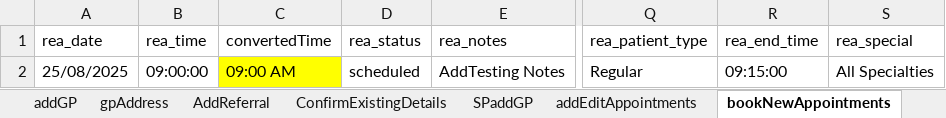
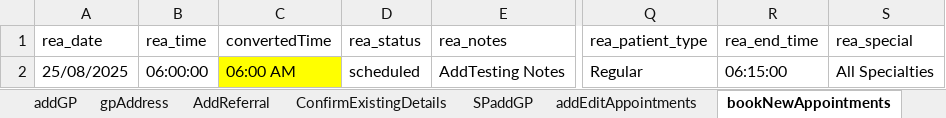
Before and after one commit to manojvyavahare27/DemoServerCellma4ClinicalAuto-, an Excel workbook: ExcelFiles/AppointmentDomain.xlsx, sheet bookNewAppointments, drawn as a sheet; only a part is shown, gaps mark what is left out; values as stored, in another font and other column widths than the file's, no borders; the diff names each change by its address in the sheet, - before the commit and + after, or states it on an @@ line.

Commit message:
change app time

```diff
--- a/ExcelFiles/AppointmentDomain.xlsx (sheet bookNewAppointments)
+++ b/ExcelFiles/AppointmentDomain.xlsx (sheet bookNewAppointments)
-B2 (rea_time): 09:00:00
+B2 (rea_time): 06:00:00
-C2 (convertedTime): 09:00 AM
+C2 (convertedTime): 06:00 AM
-R2 (rea_end_time): 09:15:00
+R2 (rea_end_time): 06:15:00
```
